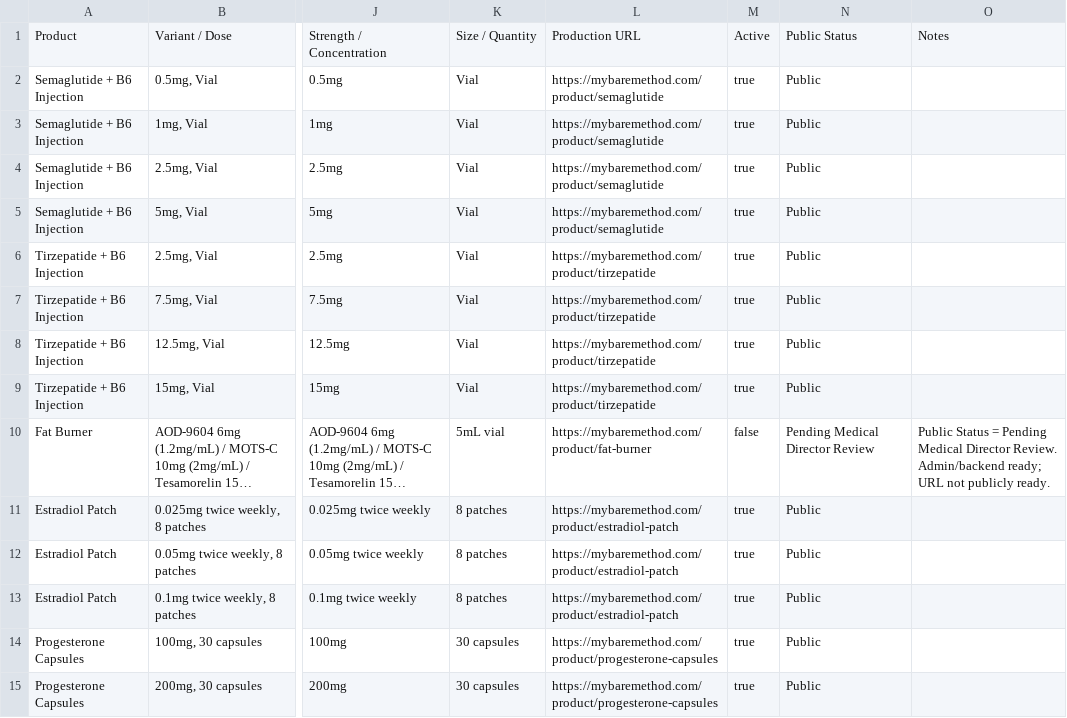
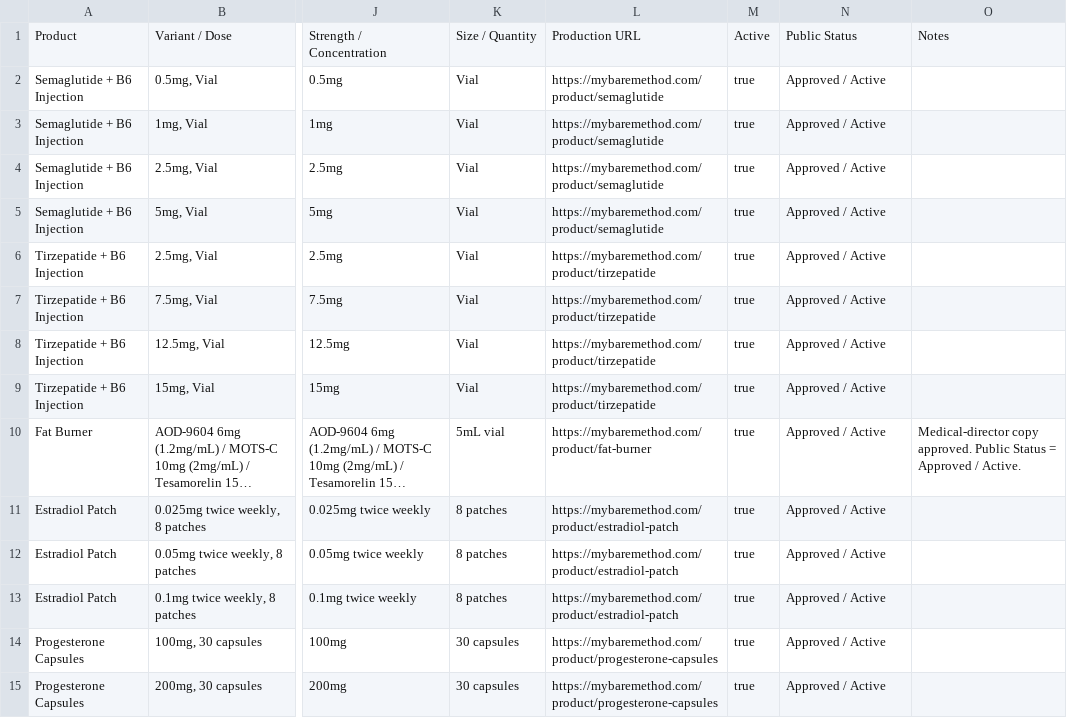
Before and after one commit to RinaTBM/rinatmb2026, a CSV file: docs/scriptful-variant-skus.csv, drawn as a sheet; only a part is shown, gaps mark what is left out; long unchanged cells end in …; the diff covers the shown part only; the diff names each change by its address in the sheet, - before the commit and + after, or states it on an @@ line.

```diff
--- a/docs/scriptful-variant-skus.csv
+++ b/docs/scriptful-variant-skus.csv
-N2:N9: Public
+N2:N9: Approved / Active
-M10: false
+M10: true
-N10: Pending Medical Director Review
+N10: Approved / Active
-O10: Public Status = Pending Medical Director Review. Admin/backend ready; URL not publicly ready.
+O10: Medical-director copy approved. Public Status = Approved / Active.
-N11:N15: Public
+N11:N15: Approved / Active
```
Also changed, not shown: 48 edited cells elsewhere in this file, 7 other files.
